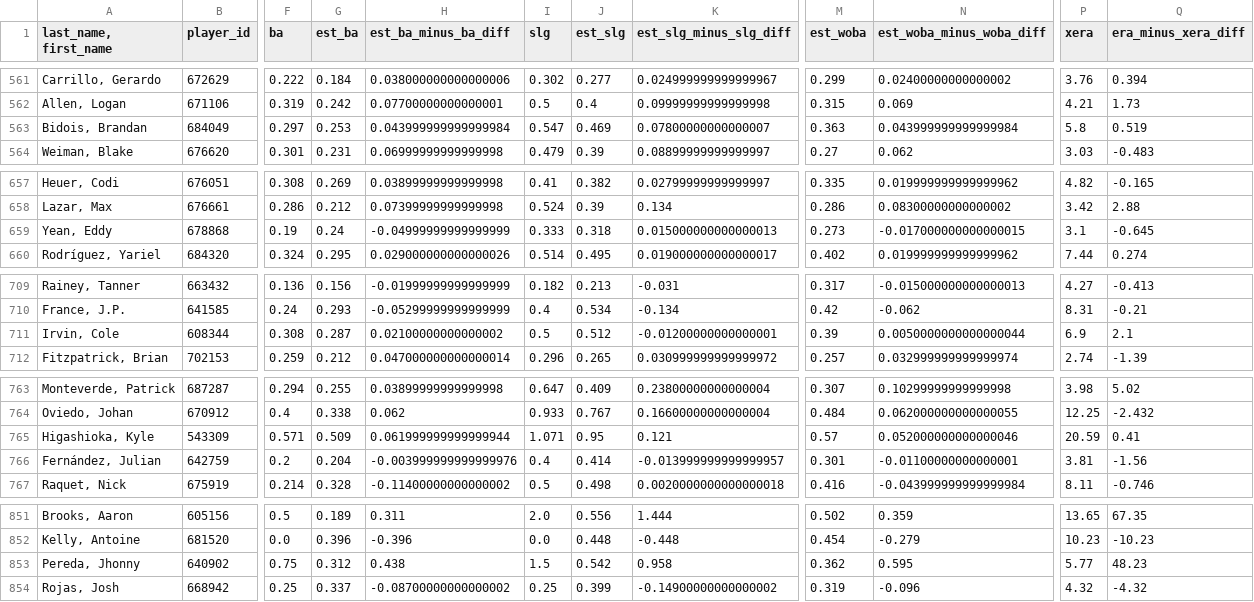
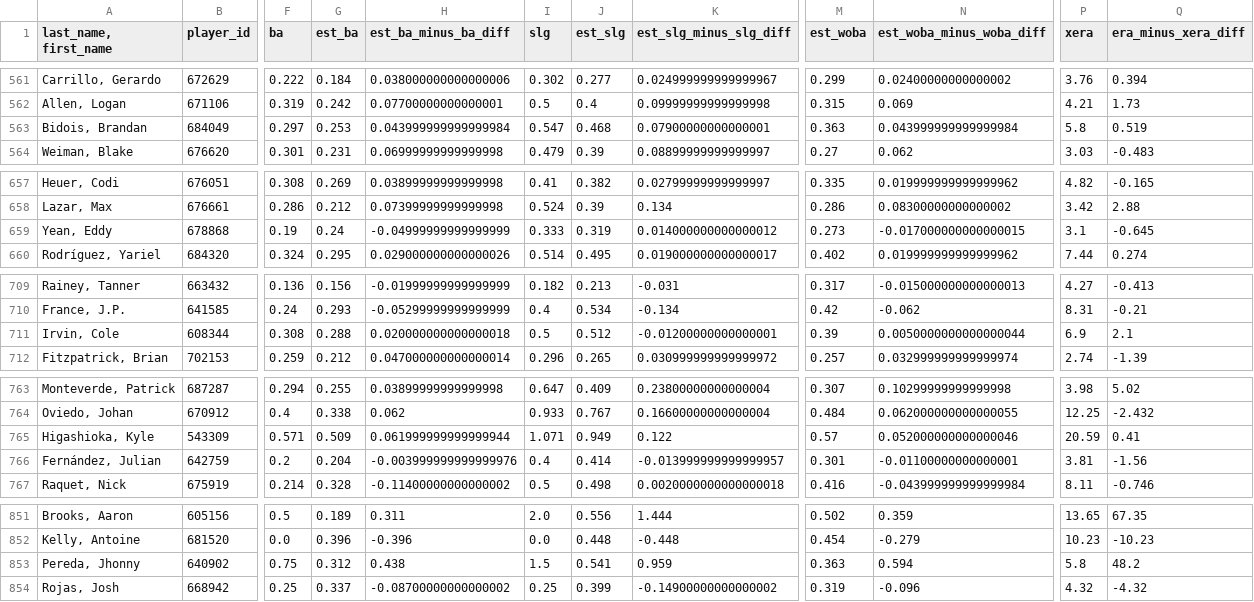
Before and after one commit to jloreto9/vision360, a CSV file: data/pitching_expected.csv, drawn as a sheet; only a part is shown, gaps mark what is left out; the diff covers the shown part only; the diff names each change by its address in the sheet, - before the commit and + after, or states it on an @@ line.

```diff
--- a/data/pitching_expected.csv
+++ b/data/pitching_expected.csv
-J563 (est_slg): 0.469
+J563 (est_slg): 0.468
-K563 (est_slg_minus_slg_diff): 0.07800000000000007
+K563 (est_slg_minus_slg_diff): 0.07900000000000001
-J659 (est_slg): 0.318
+J659 (est_slg): 0.319
-K659 (est_slg_minus_slg_diff): 0.015000000000000013
+K659 (est_slg_minus_slg_diff): 0.014000000000000012
-G711 (est_ba): 0.287
+G711 (est_ba): 0.288
-H711 (est_ba_minus_ba_diff): 0.02100000000000002
+H711 (est_ba_minus_ba_diff): 0.020000000000000018
-J765 (est_slg): 0.95
+J765 (est_slg): 0.949
-K765 (est_slg_minus_slg_diff): 0.121
+K765 (est_slg_minus_slg_diff): 0.122
-J853 (est_slg): 0.542
+J853 (est_slg): 0.541
-K853 (est_slg_minus_slg_diff): 0.958
+K853 (est_slg_minus_slg_diff): 0.959
-M853 (est_woba): 0.362
+M853 (est_woba): 0.363
-N853 (est_woba_minus_woba_diff): 0.595
+N853 (est_woba_minus_woba_diff): 0.594
-P853 (xera): 5.77
+P853 (xera): 5.8
-Q853 (era_minus_xera_diff): 48.23
+Q853 (era_minus_xera_diff): 48.2
```
Also changed, not shown: 4 edited cells elsewhere in this file, data/batting_exitvelo.csv, data/batting_expected.csv, 2 other files.
